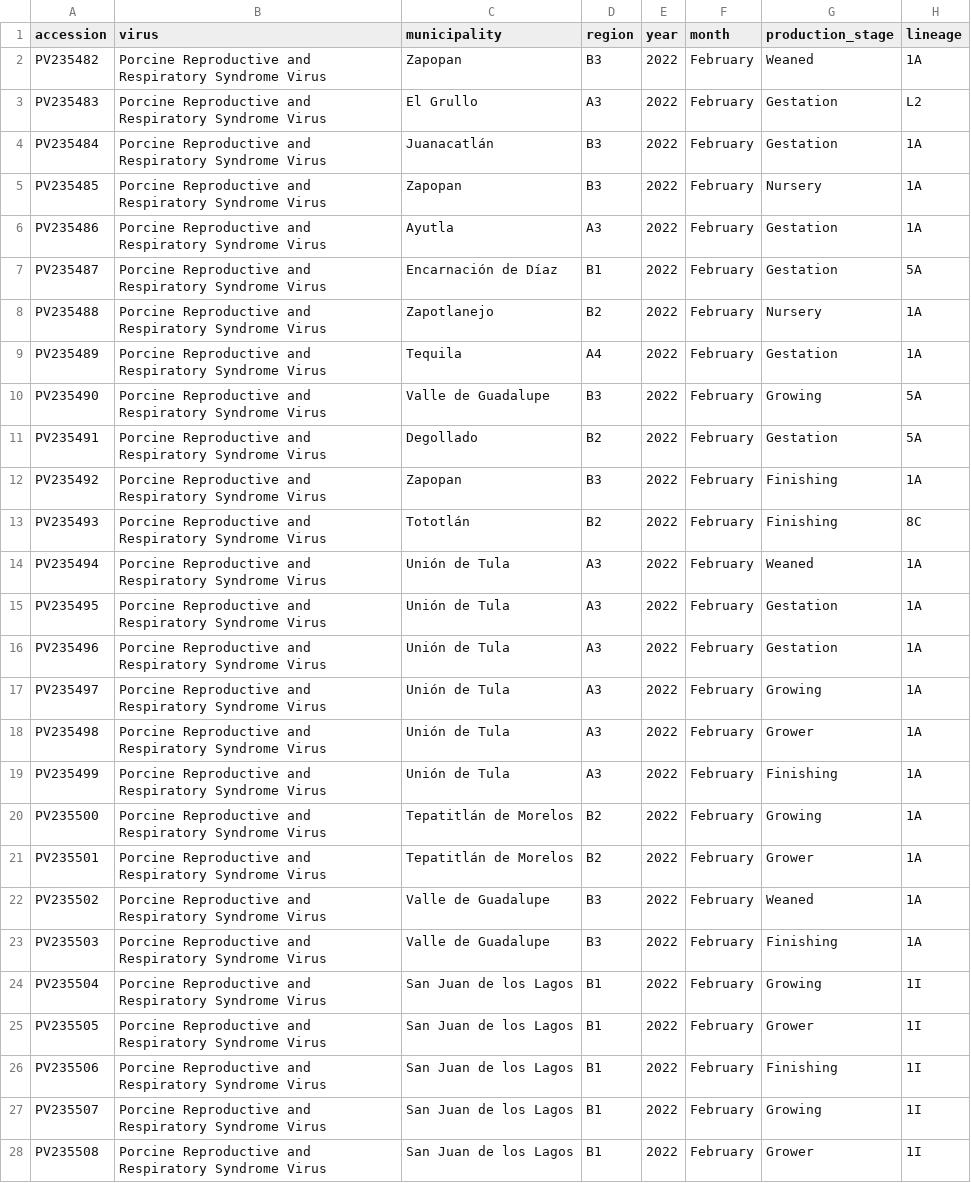
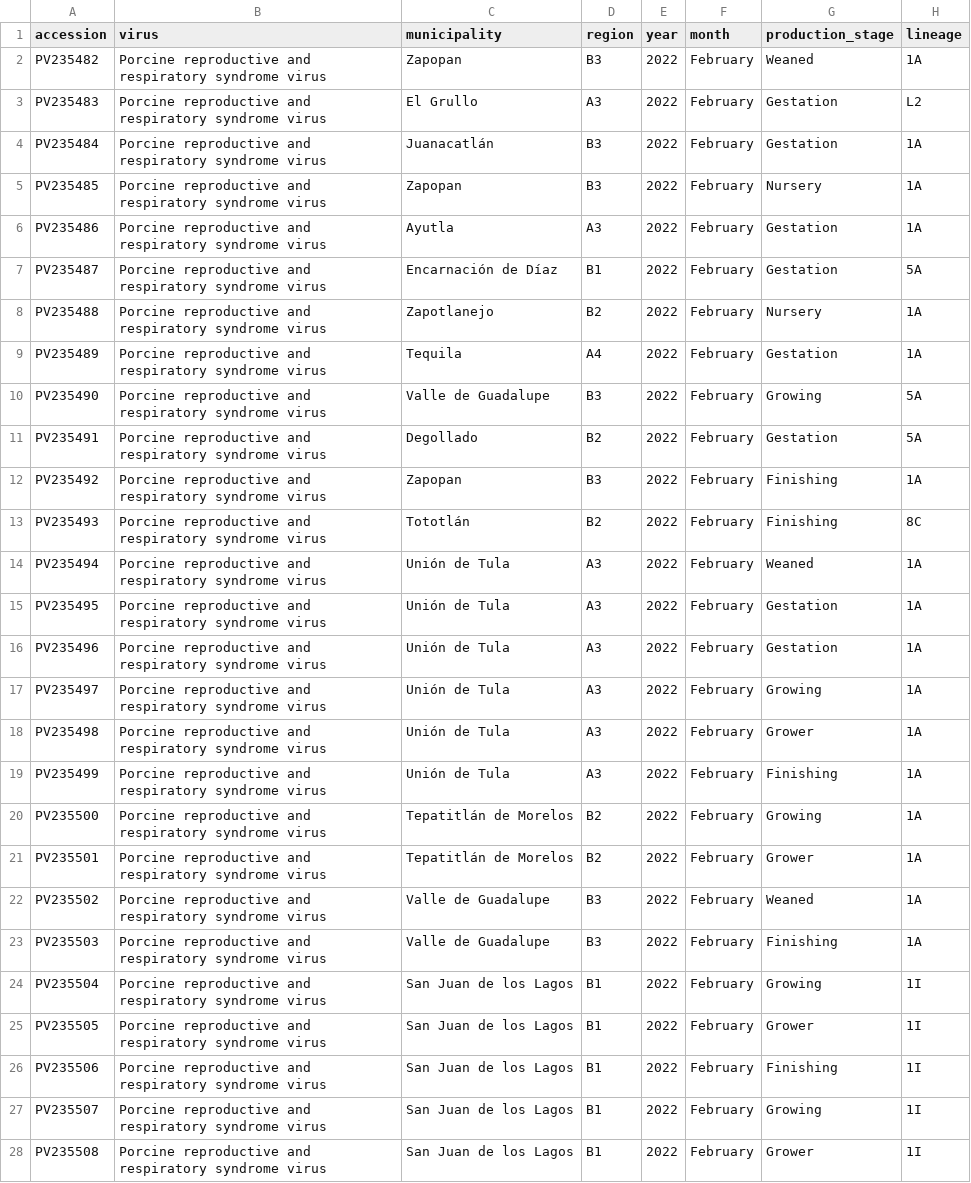
Before and after one commit to aljogaba/DiseasesMapMx, a CSV file: assets/data/sequences.csv, drawn as a sheet; only a part is shown; the diff covers the shown part only; the diff names each change by its address in the sheet, - before the commit and + after, or states it on an @@ line.

Commit message:
Update sequences.csv

```diff
--- a/assets/data/sequences.csv
+++ b/assets/data/sequences.csv
-B2:B28 (virus): Porcine Reproductive and Respiratory Syndrome Virus
+B2:B28 (virus): Porcine reproductive and respiratory syndrome virus
```
Also changed, not shown: 36 edited cells elsewhere in this file.
